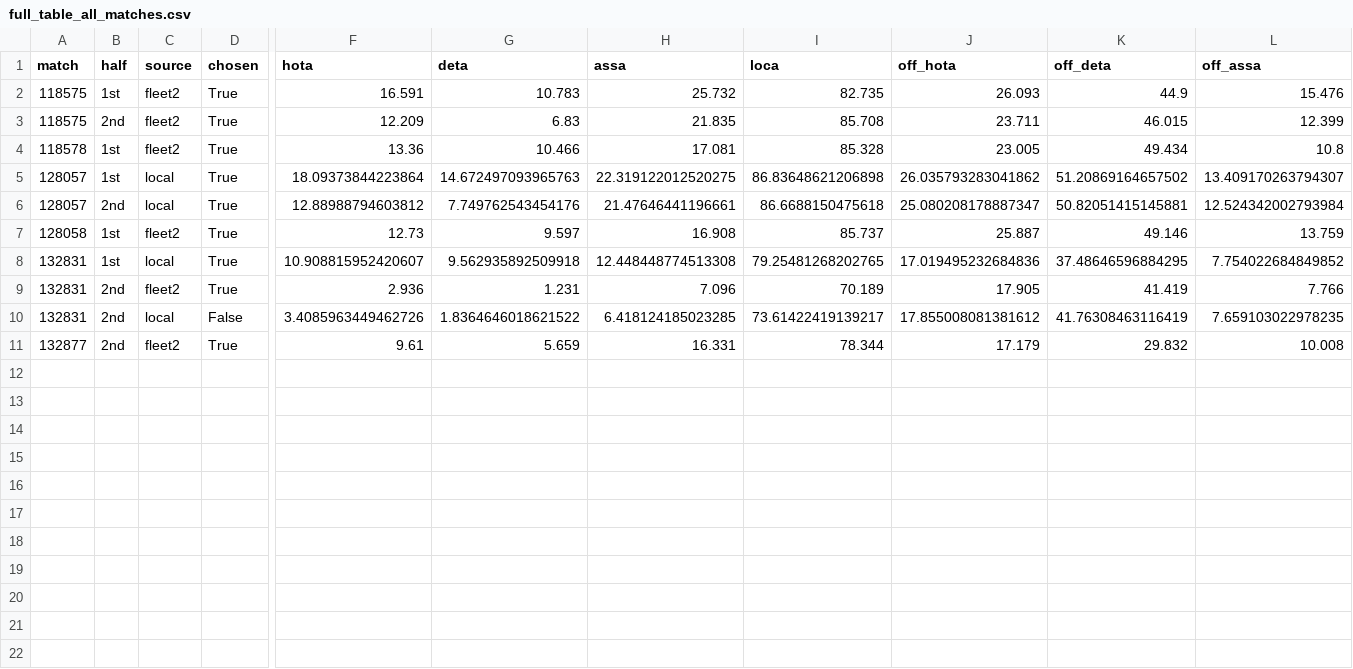
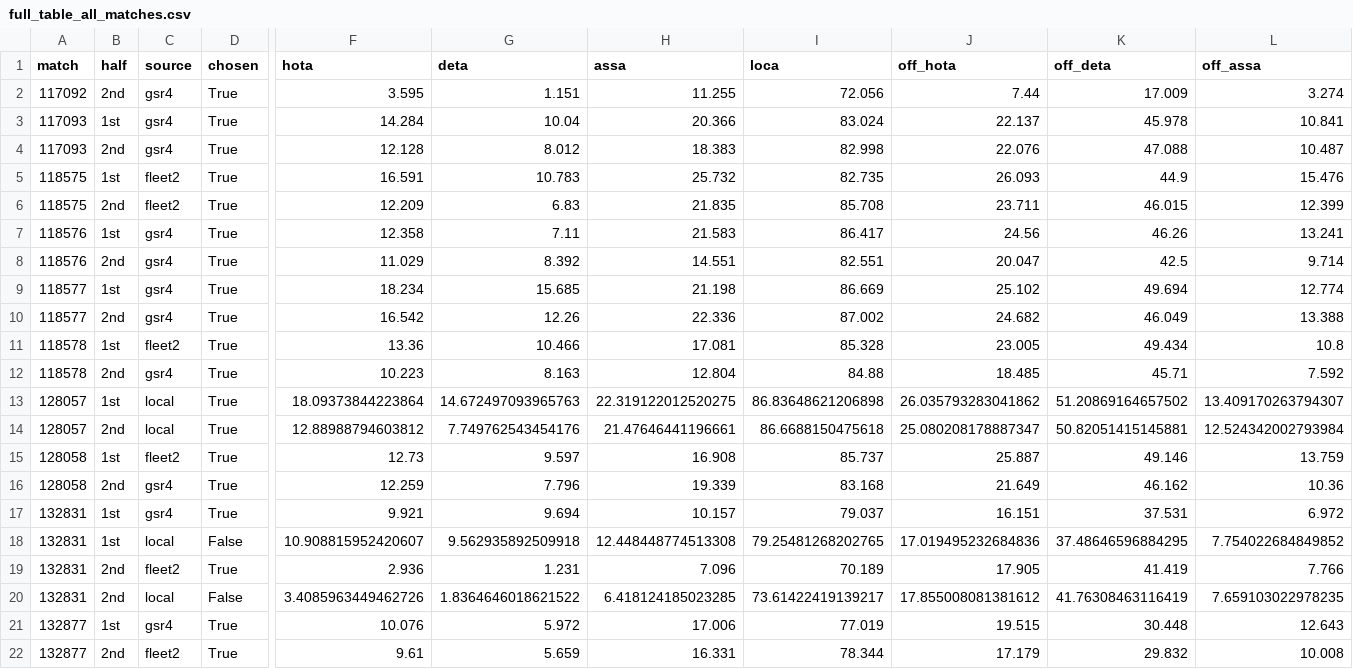
Before and after one commit to AtomScott/SoccerTrack-v2, a CSV file: results/gsr/full_table_all_matches.csv, drawn as a sheet; only a part is shown, gaps mark what is left out; addresses are those after the commit; rows hold the shown columns only; the diff names each change by its address in the sheet, - before the commit and + after, or states it on an @@ line.

```diff
--- a/results/gsr/full_table_all_matches.csv
+++ b/results/gsr/full_table_all_matches.csv
+row 2: 117092 | 2nd | gsr4 | True | 3.595 | 1.151 | 11.255 | 72.056 | 7.44 | 17.009 | 3.274
+row 3: 117093 | 1st | gsr4 | True | 14.284 | 10.04 | 20.366 | 83.024 | 22.137 | 45.978 | 10.841
+row 4: 117093 | 2nd | gsr4 | True | 12.128 | 8.012 | 18.383 | 82.998 | 22.076 | 47.088 | 10.487
+row 7: 118576 | 1st | gsr4 | True | 12.358 | 7.11 | 21.583 | 86.417 | 24.56 | 46.26 | 13.241
+row 8: 118576 | 2nd | gsr4 | True | 11.029 | 8.392 | 14.551 | 82.551 | 20.047 | 42.5 | 9.714
+row 9: 118577 | 1st | gsr4 | True | 18.234 | 15.685 | 21.198 | 86.669 | 25.102 | 49.694 | 12.774
+row 10: 118577 | 2nd | gsr4 | True | 16.542 | 12.26 | 22.336 | 87.002 | 24.682 | 46.049 | 13.388
+row 12: 118578 | 2nd | gsr4 | True | 10.223 | 8.163 | 12.804 | 84.88 | 18.485 | 45.71 | 7.592
+row 16: 128058 | 2nd | gsr4 | True | 12.259 | 7.796 | 19.339 | 83.168 | 21.649 | 46.162 | 10.36
+row 17: 132831 | 1st | gsr4 | True | 9.921 | 9.694 | 10.157 | 79.037 | 16.151 | 37.531 | 6.972
-D18 (chosen): True
+D18 (chosen): False
+row 21: 132877 | 1st | gsr4 | True | 10.076 | 5.972 | 17.006 | 77.019 | 19.515 | 30.448 | 12.643
```
Also changed, not shown: 49 other files.
